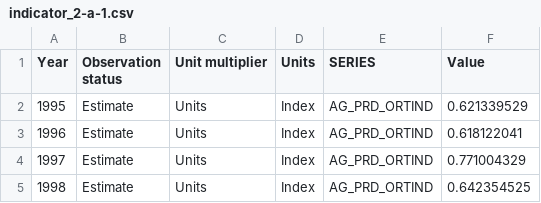
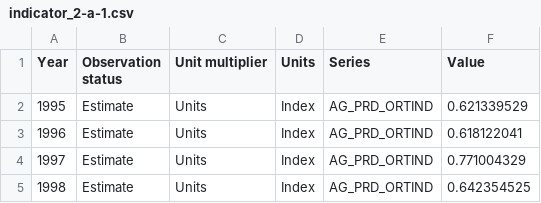
Before and after one commit to LucyGwilliamAdmin/sdg-sdmx-data, a CSV file: data/indicator_2-a-1.csv, drawn as a sheet; only a part is shown.

Commit message:
Update indicator_2-a-1.csv

```diff
--- a/data/indicator_2-a-1.csv
+++ b/data/indicator_2-a-1.csv
@@ -1,2 +1,2 @@
-Year,Observation status,Unit multiplier,Units,SERIES,Value
+Year,Observation status,Unit multiplier,Units,Series,Value
 1995,Estimate,Units,Index,AG_PRD_ORTIND,0.621339529
```
